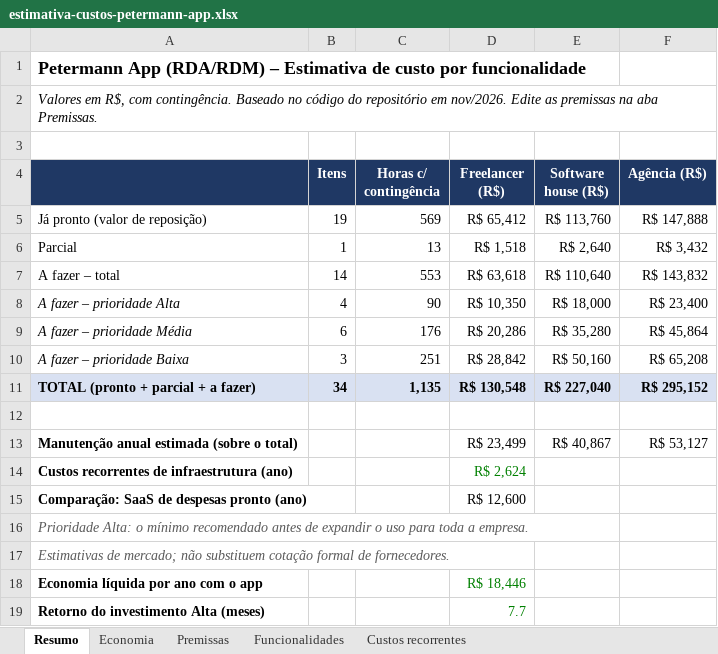
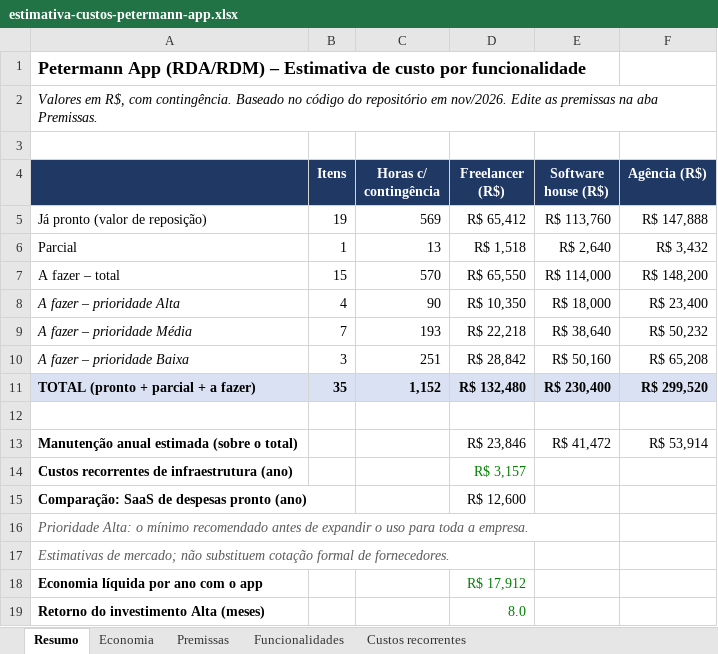
Before and after one commit to cleitonjussara-coder/rda-rdm-app, an Excel workbook: docs/estimativa-custos-petermann-app.xlsx, sheet Resumo, drawn as a sheet; values as stored, in another font and other column widths than the file's, no borders; the diff names each change by its address in the sheet, - before the commit and + after, or states it on an @@ line.

```diff
--- a/docs/estimativa-custos-petermann-app.xlsx (sheet Resumo)
+++ b/docs/estimativa-custos-petermann-app.xlsx (sheet Resumo)
-B7 (Itens): 14
+B7 (Itens): 15
-C7 (Horas c/ contingência): 553
+C7 (Horas c/ contingência): 570
-D7 (Freelancer (R$)): R$ 63,618
+D7 (Freelancer (R$)): R$ 65,550
-E7 (Software house (R$)): R$ 110,640
+E7 (Software house (R$)): R$ 114,000
-F7 (Agência (R$)): R$ 143,832
+F7 (Agência (R$)): R$ 148,200
-B9 (Itens): 6
+B9 (Itens): 7
-C9 (Horas c/ contingência): 176
+C9 (Horas c/ contingência): 193
-D9 (Freelancer (R$)): R$ 20,286
+D9 (Freelancer (R$)): R$ 22,218
-E9 (Software house (R$)): R$ 35,280
+E9 (Software house (R$)): R$ 38,640
-F9 (Agência (R$)): R$ 45,864
+F9 (Agência (R$)): R$ 50,232
-B11 (Itens): 34
+B11 (Itens): 35
-C11 (Horas c/ contingência): 1,135
+C11 (Horas c/ contingência): 1,152
-D11 (Freelancer (R$)): R$ 130,548
+D11 (Freelancer (R$)): R$ 132,480
-E11 (Software house (R$)): R$ 227,040
+E11 (Software house (R$)): R$ 230,400
-F11 (Agência (R$)): R$ 295,152
+F11 (Agência (R$)): R$ 299,520
-D13 (Freelancer (R$)): R$ 23,499
+D13 (Freelancer (R$)): R$ 23,846
-E13 (Software house (R$)): R$ 40,867
+E13 (Software house (R$)): R$ 41,472
-F13 (Agência (R$)): R$ 53,127
+F13 (Agência (R$)): R$ 53,914
-D14 (Freelancer (R$)): R$ 2,624
+D14 (Freelancer (R$)): R$ 3,157
-D18 (Freelancer (R$)): R$ 18,446
+D18 (Freelancer (R$)): R$ 17,912
-D19 (Freelancer (R$)): 7.7
+D19 (Freelancer (R$)): 8.0
```
Also changed, not shown: sheet Custos recorrentes, sheet Funcionalidades, sheet Economia, formulas that keep their value.
